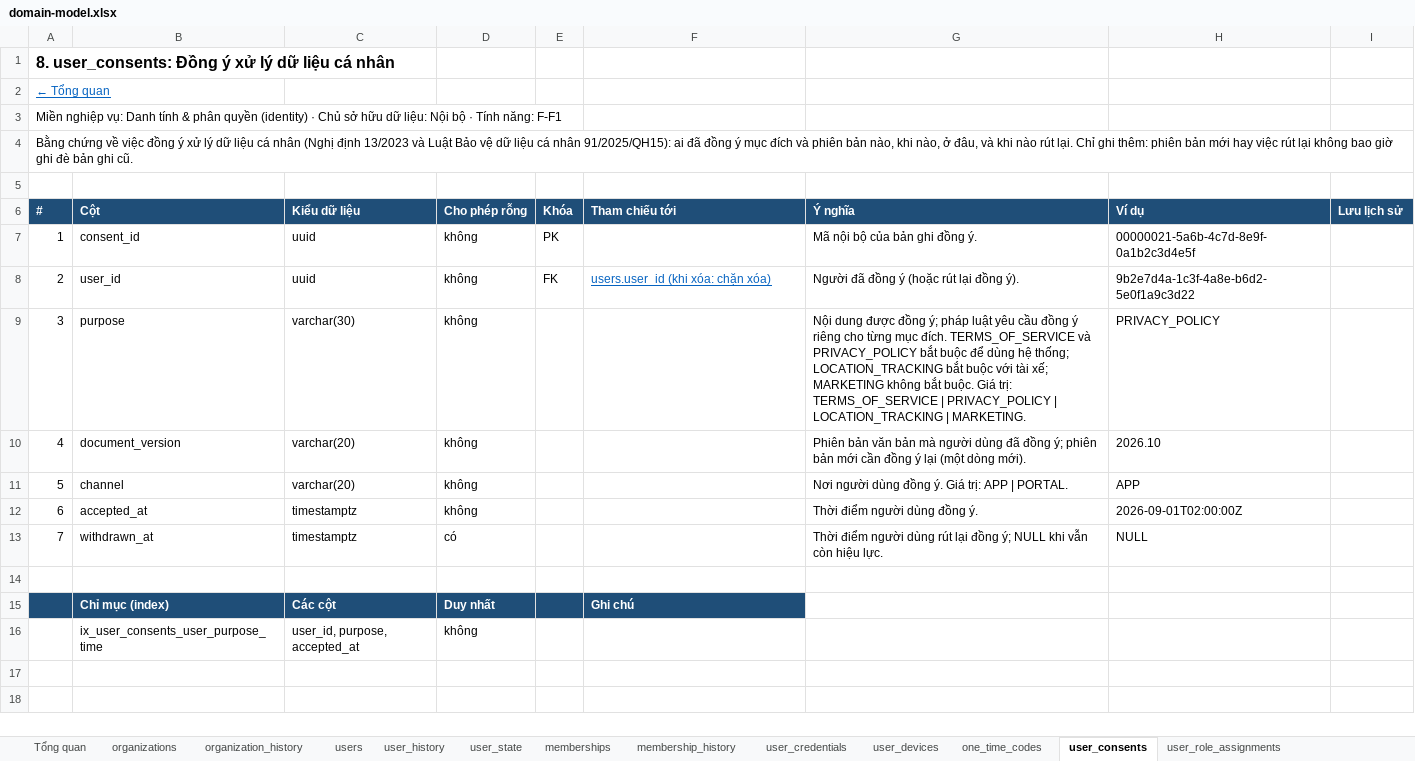
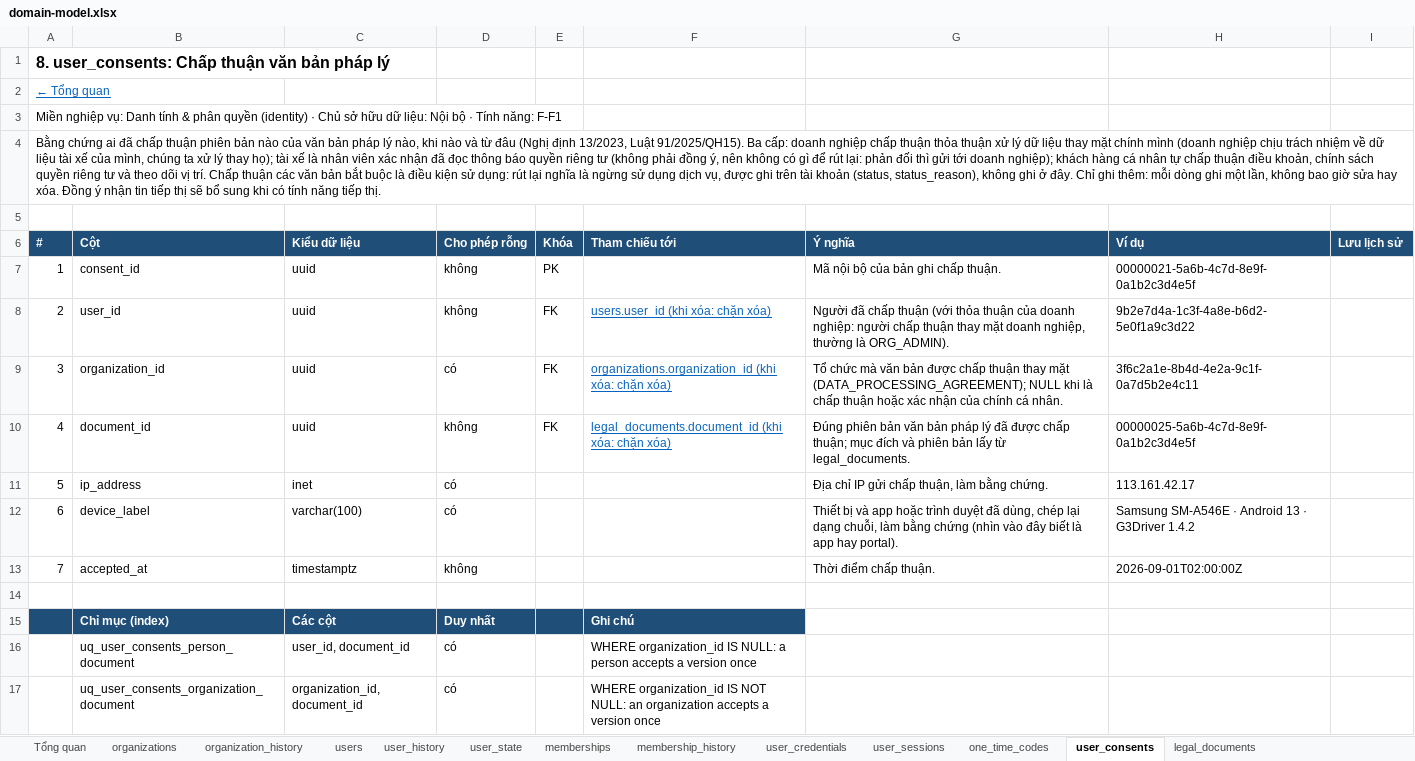
Before and after one commit to yolo-coccoc/G3Network-app, an Excel workbook: docs/design/domain-model/domain-model.xlsx, sheet user_consents, drawn as a sheet; values as stored, in another font and other column widths than the file's, no borders; removed rows and columns are numbered as before the commit, all else as after; the diff names each change by its address in the sheet, - before the commit and + after, or states it on an @@ line.

```diff
--- a/docs/design/domain-model/domain-model.xlsx (sheet user_consents)
+++ b/docs/design/domain-model/domain-model.xlsx (sheet user_consents)
-sheet tab: user_devices
+sheet tab: user_sessions
+sheet tab: legal_documents
@@ column A (#) renumbered between rows 1 and 13 @@
-G7 (Ý nghĩa): Mã nội bộ của bản ghi đồng ý.
+G7 (Ý nghĩa): Mã nội bộ của bản ghi chấp thuận.
-G8 (Ý nghĩa): Người đã đồng ý (hoặc rút lại đồng ý).
+G8 (Ý nghĩa): Người đã chấp thuận (với thỏa thuận của doanh nghiệp: người chấp thuận thay mặt doanh nghiệp, thường là ORG_ADMIN).
-row 9: 3 | purpose | varchar(30) | không |  |  | Nội dung được đồng ý; pháp luật yêu cầu đồng ý riêng cho từng mục đích. TERMS_OF_SERVICE và PRIVACY_POLICY bắt buộc để dùng hệ thống; LOCATION_TRACKING bắt buộc với tài xế; MARKETING không bắt buộc. Giá trị: TERMS_OF_SERVICE | PRIVACY_POLICY | LOCATION_TRACKING | MARKETING. | PRIVACY_POLICY
-row 10: 4 | document_version | varchar(20) | không |  |  | Phiên bản văn bản mà người dùng đã đồng ý; phiên bản mới cần đồng ý lại (một dòng mới). | 2026.10
-row 11: 5 | channel | varchar(20) | không |  |  | Nơi người dùng đồng ý. Giá trị: APP | PORTAL. | APP
+row 9: 3 | organization_id | uuid | có | FK | organizations.organization_id (khi xóa: chặn xóa) | Tổ chức mà văn bản được chấp thuận thay mặt (DATA_PROCESSING_AGREEMENT); NULL khi là chấp thuận hoặc xác nhận của chính cá nhân. | 3f6c2a1e-8b4d-4e2a-9c1f-0a7d5b2e4c11
+row 10: 4 | document_id | uuid | không | FK | legal_documents.document_id (khi xóa: chặn xóa) | Đúng phiên bản văn bản pháp lý đã được chấp thuận; mục đích và phiên bản lấy từ legal_documents. | 00000025-5a6b-4c7d-8e9f-0a1b2c3d4e5f
+row 11: 5 | ip_address | inet | có |  |  | Địa chỉ IP gửi chấp thuận, làm bằng chứng. | 113.161.42.17
+row 12: 6 | device_label | varchar(100) | có |  |  | Thiết bị và app hoặc trình duyệt đã dùng, chép lại dạng chuỗi, làm bằng chứng (nhìn vào đây biết là app hay portal). | Samsung SM-A546E · Android 13 · G3Driver 1.4.2
-G13 (Ý nghĩa): Thời điểm người dùng đồng ý.
+G13 (Ý nghĩa): Thời điểm chấp thuận.
-row 13: 7 | withdrawn_at | timestamptz | có |  |  | Thời điểm người dùng rút lại đồng ý; NULL khi vẫn còn hiệu lực. | NULL
-row 16:  | ix_user_consents_user_purpose_time | user_id, purpose, accepted_at | không
+row 16:  | uq_user_consents_person_document | user_id, document_id | có |  | WHERE organization_id IS NULL: a person accepts a version once
+row 17:  | uq_user_consents_organization_document | organization_id, document_id | có |  | WHERE organization_id IS NOT NULL: an organization accepts a version once
```
Also changed, not shown: sheet user_sessions, sheet users, sheet Tổng quan, sheet access_audit_logs, sheet user_role_assignments, sheet memberships, 46 more sheets, docs/product/features/features.xlsx, 21 other files.
